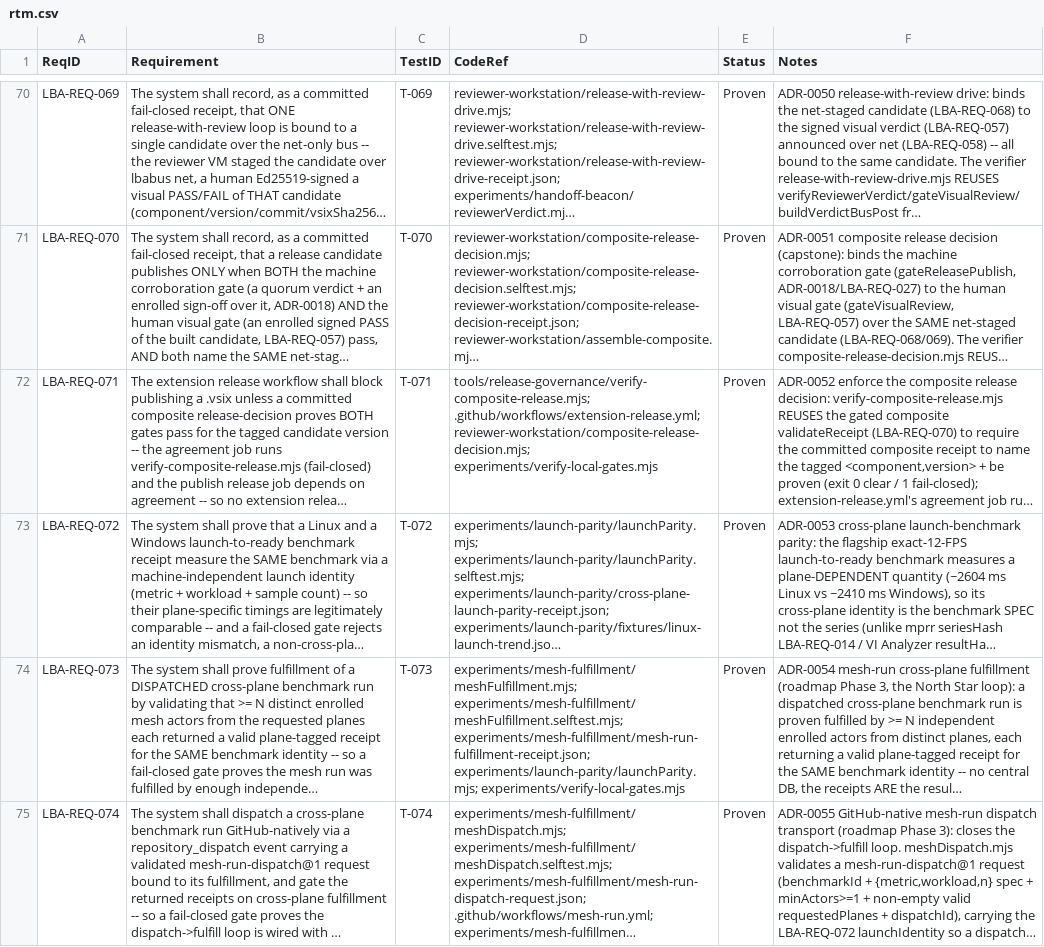
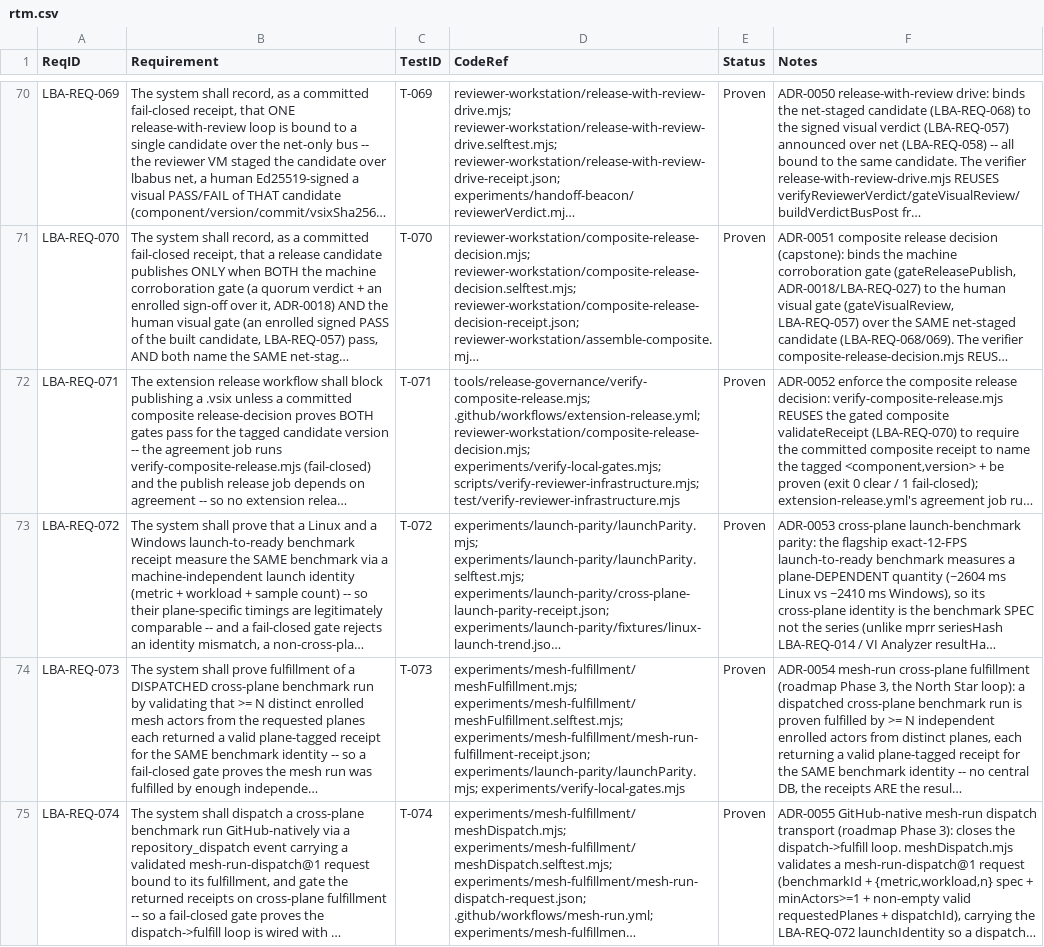
Before and after one commit to svelderrainruiz/labview-benchmark-actor, a CSV file: docs/requirements/rtm.csv, drawn as a sheet; only a part is shown, gaps mark what is left out; long unchanged cells end in …; the diff names each change by its address in the sheet, - before the commit and + after, or states it on an @@ line.

```diff
--- a/docs/requirements/rtm.csv
+++ b/docs/requirements/rtm.csv
-D72 (CodeRef): ….github/workflows/extension-release.yml; reviewer-workstation/composite-release-decision.mjs; experiments/verify-local-gates.mjs
+D72 (CodeRef): ….github/workflows/extension-release.yml; reviewer-workstation/composite-release-decision.mjs; experiments/verify-local-gates.mjs; scripts/verify-reviewer-infrastructure.mjs; test/verify-reviewer-infrastructure.mjs
```
Also changed, not shown: 3 other files.
